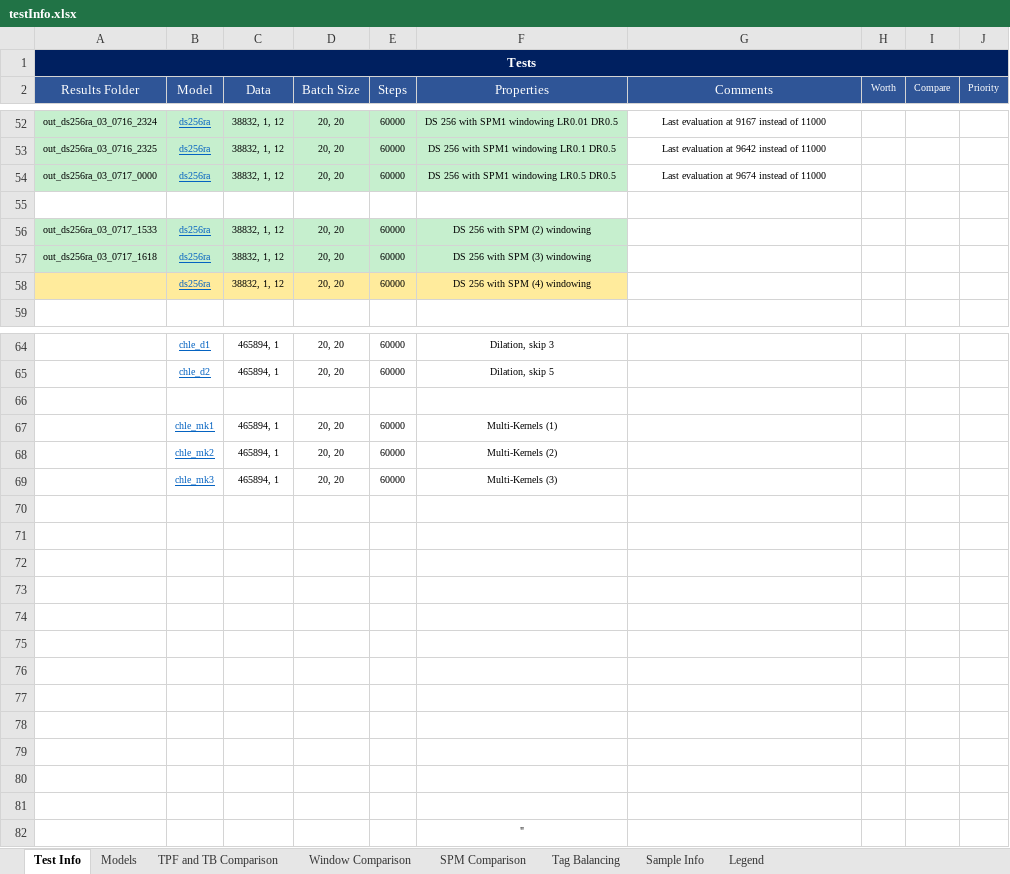
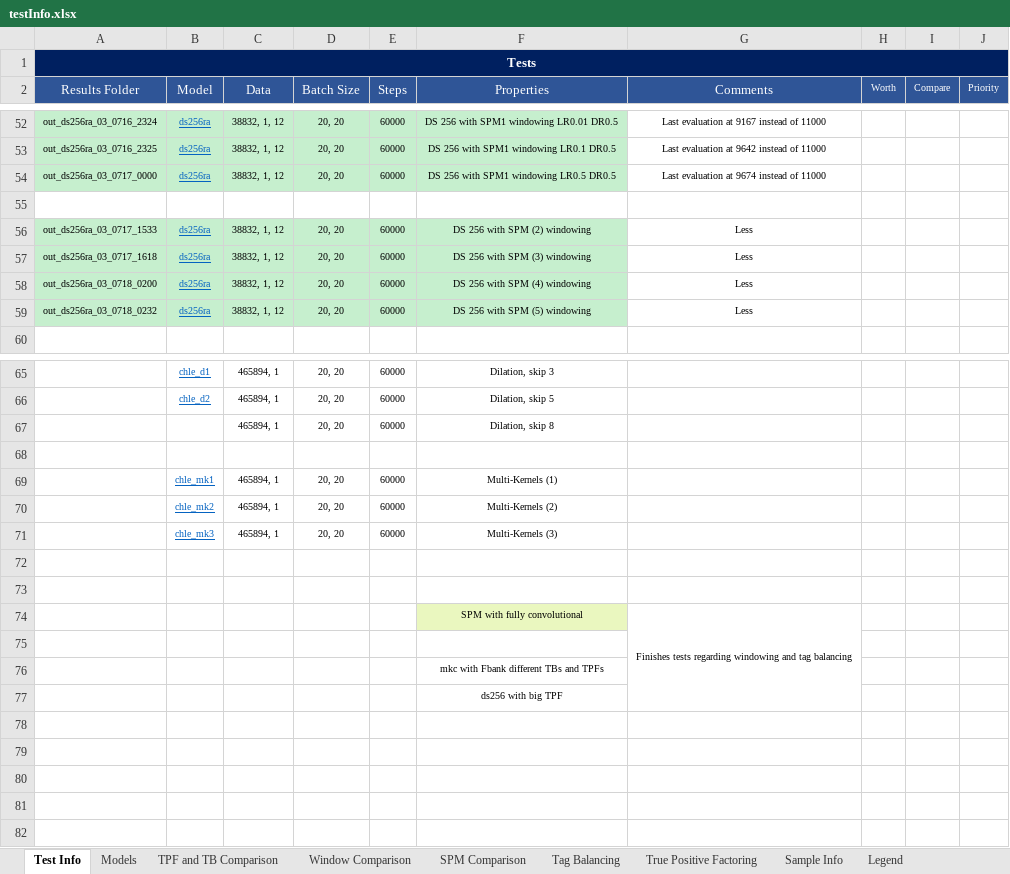
Before and after one commit to markcutajar/raw-music-tagging-cnns, an Excel workbook: testInfo.xlsx, sheet Test Info, drawn as a sheet; only a part is shown, gaps mark what is left out; values as stored, in another font and other column widths than the file's, no borders; removed rows and columns are numbered as before the commit, all else as after; the diff covers the shown part only; the diff names each change by its address in the sheet, - before the commit and + after, or states it on an @@ line.

Commit message:
Update to testInfo

```diff
--- a/testInfo.xlsx (sheet Test Info)
+++ b/testInfo.xlsx (sheet Test Info)
+sheet tab: True Positive Factoring
-G56:G58 (Comments): (empty)
+G56:G58 (Comments): Less
-A58 (Results Folder): (empty)
+A58 (Results Folder): out_ds256ra_03_0718_0200
-A58:F58 fill: #FFEB9C
+A58:F58 fill: #C6EFCE
+row 59: out_ds256ra_03_0718_0232 | ds256ra | 38832, 1, 12 | 20, 20 | 60000 | DS 256 with SPM (5) windowing | Less
+row 67:  |  | 465894, 1 | 20, 20 | 60000 | Dilation, skip 8
+row 74:  |  |  |  |  | SPM with fully convolutional | Finishes tests regarding windowing and tag balancing
-F76 (Properties): (empty)
+F76 (Properties): mkc with Fbank different TBs and TPFs
-row 74: (empty)
-row 75: (empty)
-row 76: (empty)
-row 77: (empty)
-row 78: (empty)
-row 79: (empty)
-row 80: (empty)
-row 81: (empty)
-F77 (Properties): "
+F77 (Properties): ds256 with big TPF
```
Also changed, not shown: 2 edited cells and merged cells elsewhere in this sheet, sheet Window Comparison, sheet SPM Comparison, sheet Tag Balancing, sheet TPF and TB Comparison, charts or pictures.
